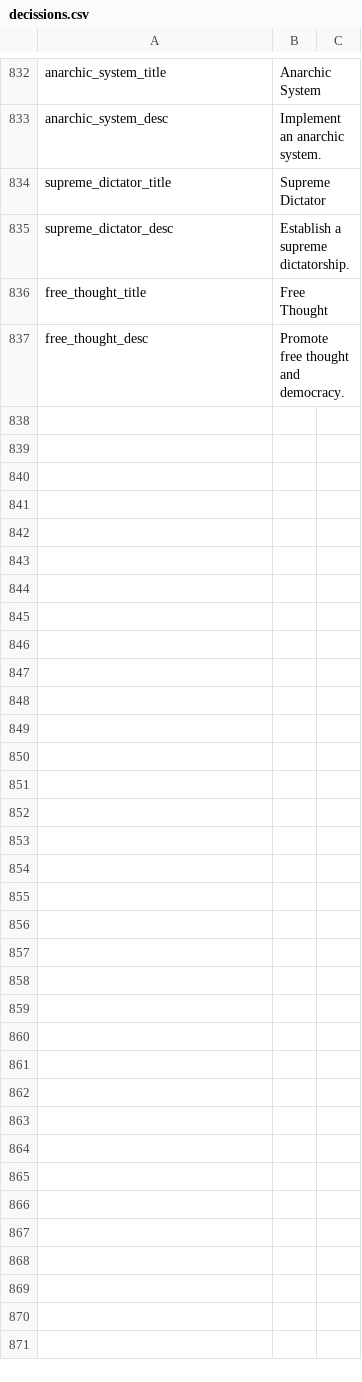
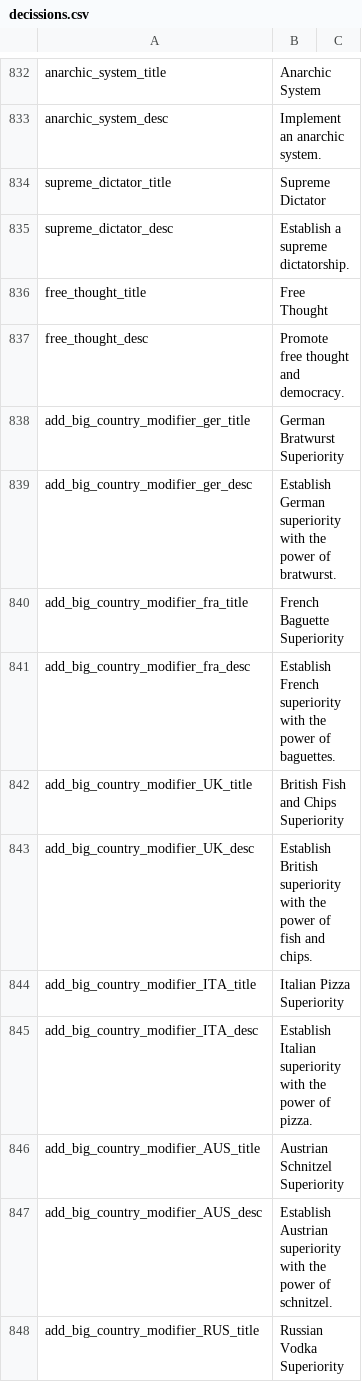
Before and after one commit to JakobRinke/Mod-of-Chaos, a CSV file: MOC/localisation/decissions.csv, drawn as a sheet; only a part is shown, gaps mark what is left out; the diff covers the shown part only.

Commit message:
Update decissions.csv

```diff
--- a/MOC/localisation/decissions.csv
+++ b/MOC/localisation/decissions.csv
@@ -837 +837,12 @@ free_thought_title;Free Thought;;;;;;;;;;;;;
 free_thought_desc;Promote free thought and democracy.;;;;;;;;;;;;;
+add_big_country_modifier_ger_title;German Bratwurst Superiority;;;;;;;;;;;;;
+add_big_country_modifier_ger_desc;Establish German superiority with the power of bratwurst.;;;;;;;;;;;;;
+add_big_country_modifier_fra_title;French Baguette Superiority;;;;;;;;;;;;;
+add_big_country_modifier_fra_desc;Establish French superiority with the power of baguettes.;;;;;;;;;;;;;
+add_big_country_modifier_UK_title;British Fish and Chips Superiority;;;;;;;;;;;;;
+add_big_country_modifier_UK_desc;Establish British superiority with the power of fish and chips.;;;;;;;;;;;;;
+add_big_country_modifier_ITA_title;Italian Pizza Superiority;;;;;;;;;;;;;
+add_big_country_modifier_ITA_desc;Establish Italian superiority with the power of pizza.;;;;;;;;;;;;;
+add_big_country_modifier_AUS_title;Austrian Schnitzel Superiority;;;;;;;;;;;;;
+add_big_country_modifier_AUS_desc;Establish Austrian superiority with the power of schnitzel.;;;;;;;;;;;;;
+add_big_country_modifier_RUS_title;Russian Vodka Superiority;;;;;;;;;;;;;
```
Also changed, not shown: 11 added rows elsewhere in this file.
